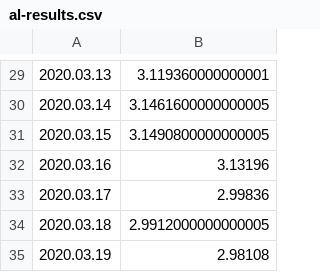
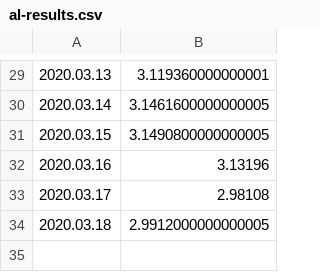
Before and after one commit to mozilla-mobile/fenix-nightly-perftest-results, a CSV file: al-results.csv, drawn as a sheet; only a part is shown, gaps mark what is left out.

```diff
--- a/al-results.csv
+++ b/al-results.csv
@@ -32,4 +32,3 @@
 2020.03.16, 3.13196
-2020.03.17, 2.99836
+2020.03.17, 2.98108
 2020.03.18, 2.9912000000000005
-2020.03.19, 2.98108
```
Also changed, not shown: ha-results.csv, hanoob-results.csv, 13 other files.
